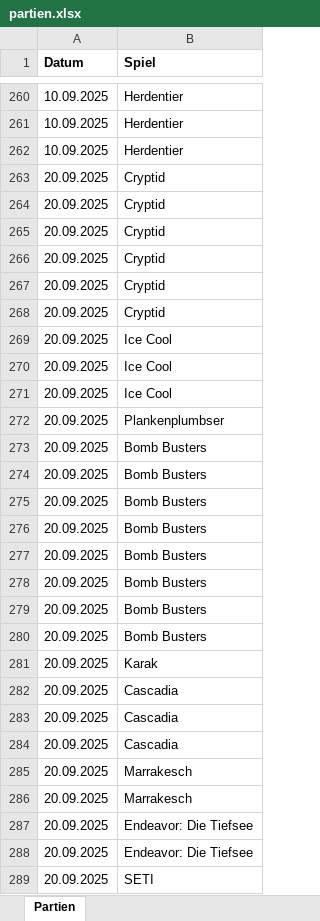
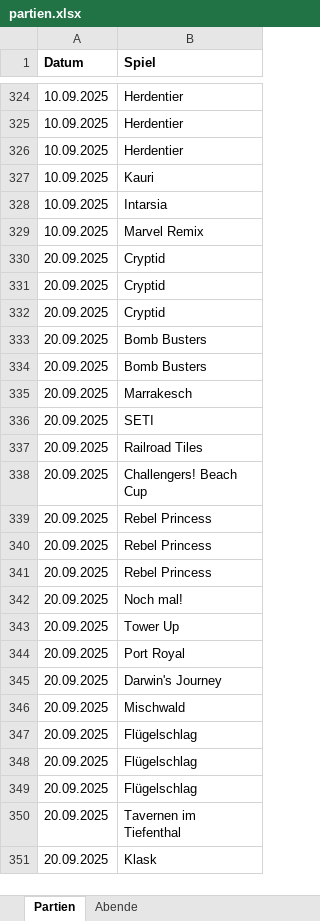
Before and after one commit to BoardgamesBadMuenstereifel/Website_Boardgames_BadMuenstereifel, an Excel workbook: daten/partien.xlsx, sheet Partien, drawn as a sheet; only a part is shown, gaps mark what is left out; the shorter side is filled out with more unchanged rows; values as stored, in another font and other column widths than the file's, no borders; removed rows and columns are numbered as before the commit, all else as after; the diff covers the shown part only; the diff names each change by its address in the sheet, - before the commit and + after, or states it on an @@ line.

```diff
--- a/daten/partien.xlsx (sheet Partien)
+++ b/daten/partien.xlsx (sheet Partien)
+sheet tab: Abende
+row 327: 10.09.2025 | Kauri
+row 328: 10.09.2025 | Intarsia
+row 329: 10.09.2025 | Marvel Remix
-row 266: 20.09.2025 | Cryptid
-row 267: 20.09.2025 | Cryptid
-row 268: 20.09.2025 | Cryptid
-row 269: 20.09.2025 | Ice Cool
-row 270: 20.09.2025 | Ice Cool
-row 271: 20.09.2025 | Ice Cool
-row 272: 20.09.2025 | Plankenplumbser
-row 275: 20.09.2025 | Bomb Busters
-row 276: 20.09.2025 | Bomb Busters
-row 277: 20.09.2025 | Bomb Busters
-row 278: 20.09.2025 | Bomb Busters
-row 279: 20.09.2025 | Bomb Busters
-row 280: 20.09.2025 | Bomb Busters
-row 281: 20.09.2025 | Karak
-row 282: 20.09.2025 | Cascadia
-row 283: 20.09.2025 | Cascadia
-row 284: 20.09.2025 | Cascadia
-row 286: 20.09.2025 | Marrakesch
-row 287: 20.09.2025 | Endeavor: Die Tiefsee
-row 288: 20.09.2025 | Endeavor: Die Tiefsee
-row 289: 20.09.2025 | SETI
```
Also changed, not shown: 126 added rows, 30 removed rows and 5 edited cells elsewhere in this sheet, daten/spiele.xlsx.
